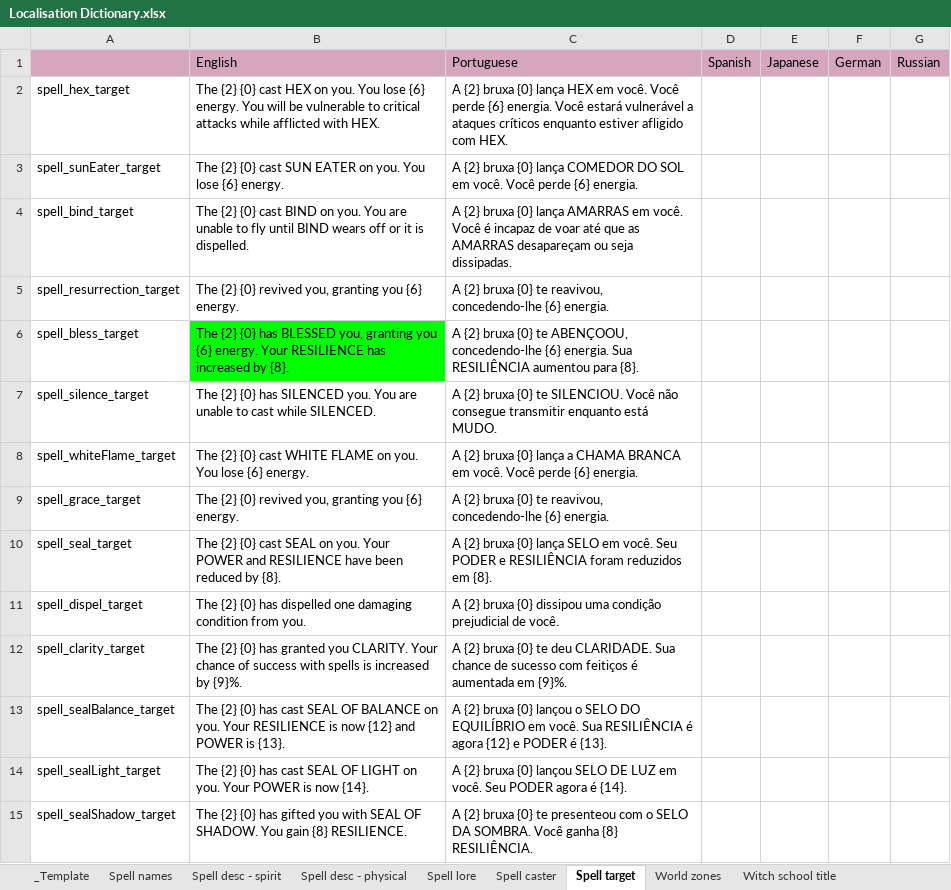
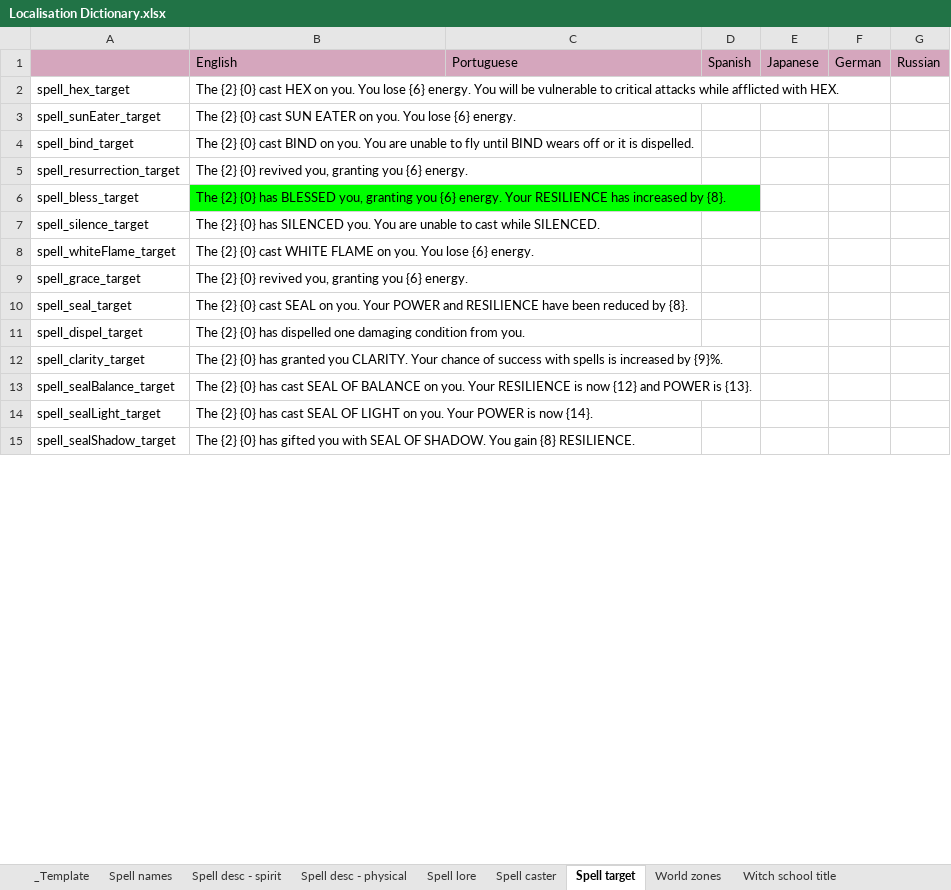
Before and after one commit to RaincrowStudios/CovensUnity, an Excel workbook: Dictionaries/Localisation Dictionary.xlsx, sheet Spell target, drawn as a sheet; only a part is shown; values as stored, in another font and other column widths than the file's, no borders; charts and pictures not drawn; the diff covers the shown part only; the diff names each change by its address in the sheet, - before the commit and + after, or states it on an @@ line.

```diff
--- a/Dictionaries/Localisation Dictionary.xlsx (sheet Spell target)
+++ b/Dictionaries/Localisation Dictionary.xlsx (sheet Spell target)
-C2: A {2} bruxa {0} lança HEX em você. Você perde {6} energia. Você estará vulnerável a ataques críticos enquanto estiver afligido com HEX.
+C2: (empty)
-C3: A {2} bruxa {0} lança COMEDOR DO SOL em você. Você perde {6} energia.
+C3: (empty)
-C4: A {2} bruxa {0} lança AMARRAS em você. Você é incapaz de voar até que as AMARRAS desapareçam ou seja dissipadas.
+C4: (empty)
-C5: A {2} bruxa {0} te reavivou, concedendo-lhe {6} energia.
+C5: (empty)
-C6: A {2} bruxa {0} te ABENÇOOU, concedendo-lhe {6} energia. Sua RESILIÊNCIA aumentou para {8}.
+C6: (empty)
-C7: A {2} bruxa {0} te SILENCIOU. Você não consegue transmitir enquanto está MUDO.
+C7: (empty)
-C8: A {2} bruxa {0} lança a CHAMA BRANCA em você. Você perde {6} energia.
+C8: (empty)
-C9: A {2} bruxa {0} te reavivou, concedendo-lhe {6} energia.
+C9: (empty)
-C10: A {2} bruxa {0} lança SELO em você. Seu PODER e RESILIÊNCIA foram reduzidos em {8}.
+C10: (empty)
-C11: A {2} bruxa {0} dissipou uma condição prejudicial de você.
+C11: (empty)
-C12: A {2} bruxa {0} te deu CLARIDADE. Sua chance de sucesso com feitiços é aumentada em {9}%.
+C12: (empty)
-C13: A {2} bruxa {0} lançou o SELO DO EQUILÍBRIO em você. Sua RESILIÊNCIA é agora {12} e PODER é {13}.
+C13: (empty)
-C14: A {2} bruxa {0} lançou SELO DE LUZ em você. Seu PODER agora é {14}.
+C14: (empty)
-C15: A {2} bruxa {0} te presenteou com o SELO DA SOMBRA. Você ganha {8} RESILIÊNCIA.
+C15: (empty)
```
Also changed, not shown: 20 edited cells elsewhere in this sheet, sheet Spell desc - physical, sheet Spell desc - spirit, sheet Spell names, sheet Spell lore, sheet Spell caster, sheet Other, 1 more sheet, Dictionaries/game.xlsx, Dictionaries/store.xlsx, 4 other files.
